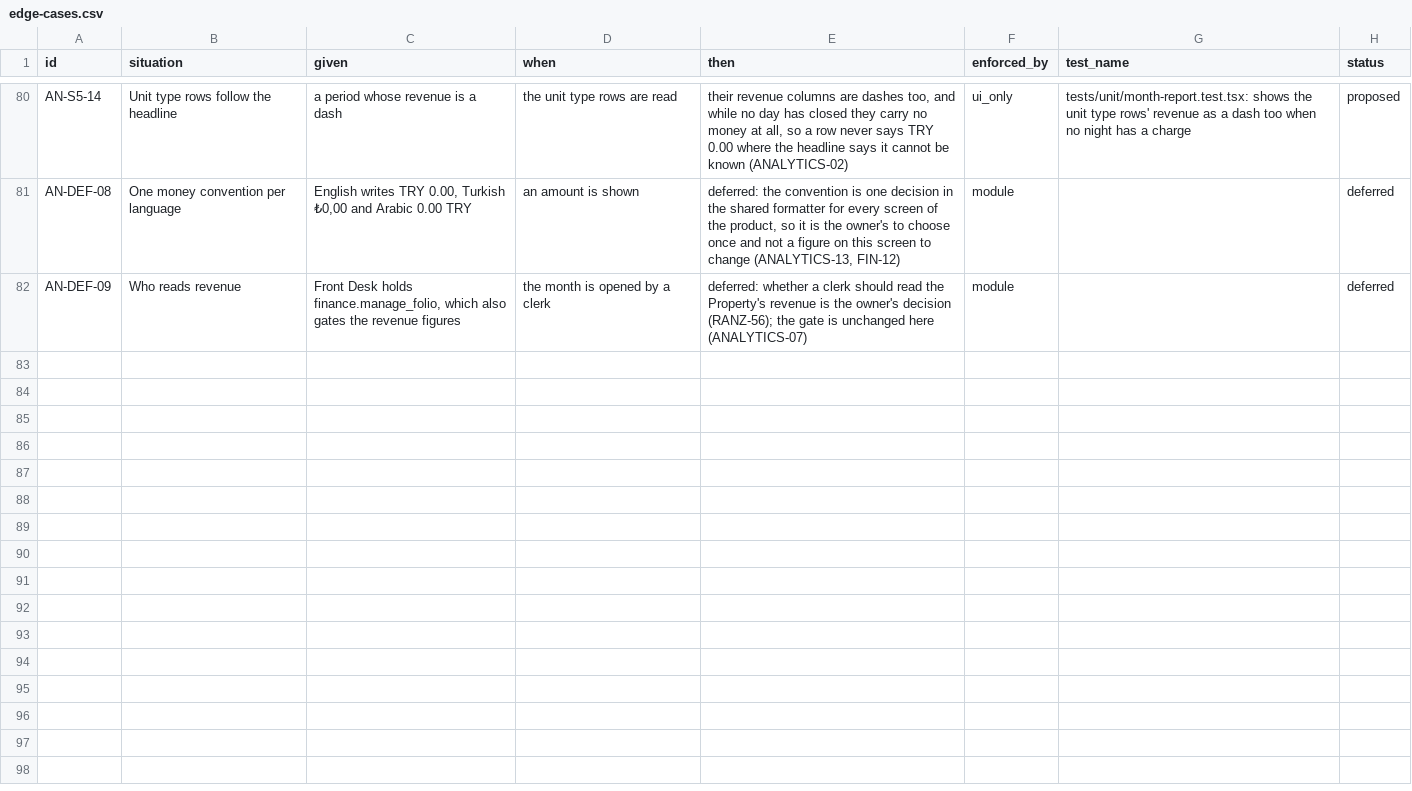
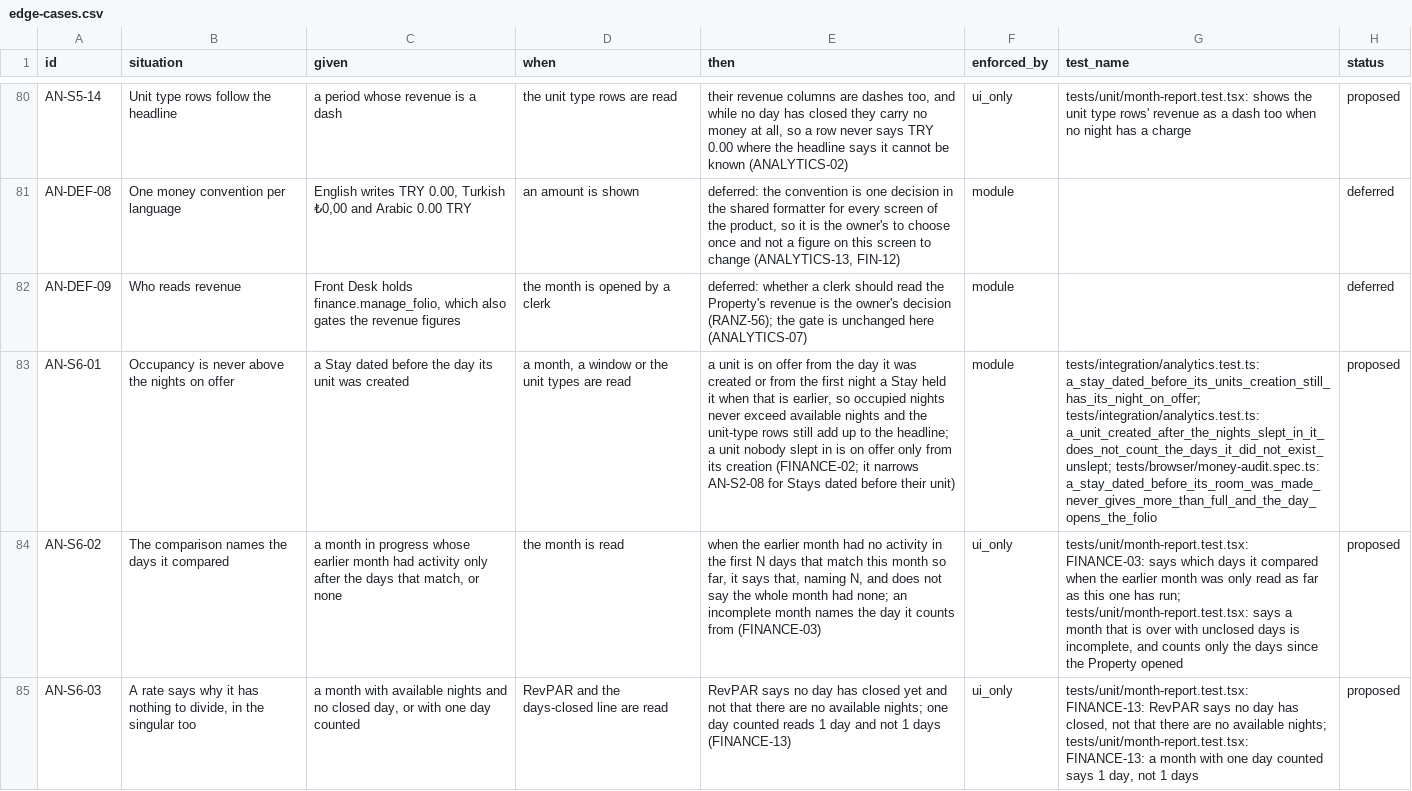
Before and after one commit to prizic/ranza, a CSV file: docs/features/analytics/edge-cases.csv, drawn as a sheet; only a part is shown, gaps mark what is left out; the diff covers the shown part only; the diff names each change by its address in the sheet, - before the commit and + after, or states it on an @@ line.

Commit message:
docs(money): proposed rows for the folio, month, portfolio and Today findings, the browser walk and its evidence

```diff
--- a/docs/features/analytics/edge-cases.csv
+++ b/docs/features/analytics/edge-cases.csv
+row 83: AN-S6-01 | Occupancy is never above the nights on offer | a Stay dated before the day its unit was created | a month, a window or the unit types are read | a unit is on offer from the day it was created or from the first night a Stay held it when that is earlier, so occupied nights never exceed available nights and the unit-type rows still add up to the headline; a unit nobody slept in is on offer only from its creation (FINANCE-02; it narrows AN-S2-08 for Stays dated before their unit) | module | tests/integration/analytics.test.ts: a_stay_dated_before_its_units_creation_still_has_its_night_on_offer; tests/integration/analytics.test.ts: a_unit_created_after_the_nights_slept_in_it_does_not_count_the_days_it_did_not_exist_unslept; tests/browser/money-audit.spec.ts: a_stay_dated_before_its_room_was_made_never_gives_more_than_full_and_the_day_opens_the_folio | proposed
+row 84: AN-S6-02 | The comparison names the days it compared | a month in progress whose earlier month had activity only after the days that match, or none | the month is read | when the earlier month had no activity in the first N days that match this month so far, it says that, naming N, and does not say the whole month had none; an incomplete month names the day it counts from (FINANCE-03) | ui_only | tests/unit/month-report.test.tsx: FINANCE-03: says which days it compared when the earlier month was only read as far as this one has run; tests/unit/month-report.test.tsx: says a month that is over with unclosed days is incomplete, and counts only the days since the Property opened | proposed
+row 85: AN-S6-03 | A rate says why it has nothing to divide, in the singular too | a month with available nights and no closed day, or with one day counted | RevPAR and the days-closed line are read | RevPAR says no day has closed yet and not that there are no available nights; one day counted reads 1 day and not 1 days (FINANCE-13) | ui_only | tests/unit/month-report.test.tsx: FINANCE-13: RevPAR says no day has closed, not that there are no available nights; tests/unit/month-report.test.tsx: FINANCE-13: a month with one day counted says 1 day, not 1 days | proposed
```
Also changed, not shown: 2 added rows elsewhere in this file, docs/features/portfolio/edge-cases.csv, docs/features/today-dashboard/edge-cases.csv, 18 other files.
